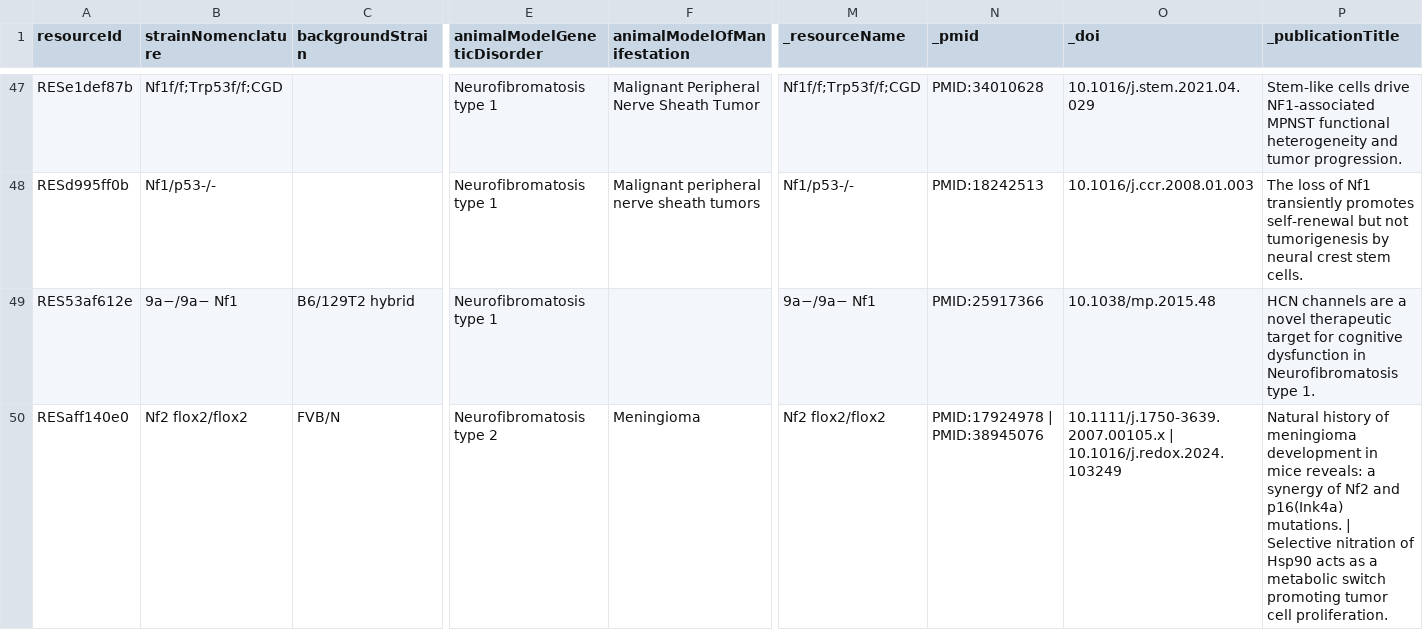
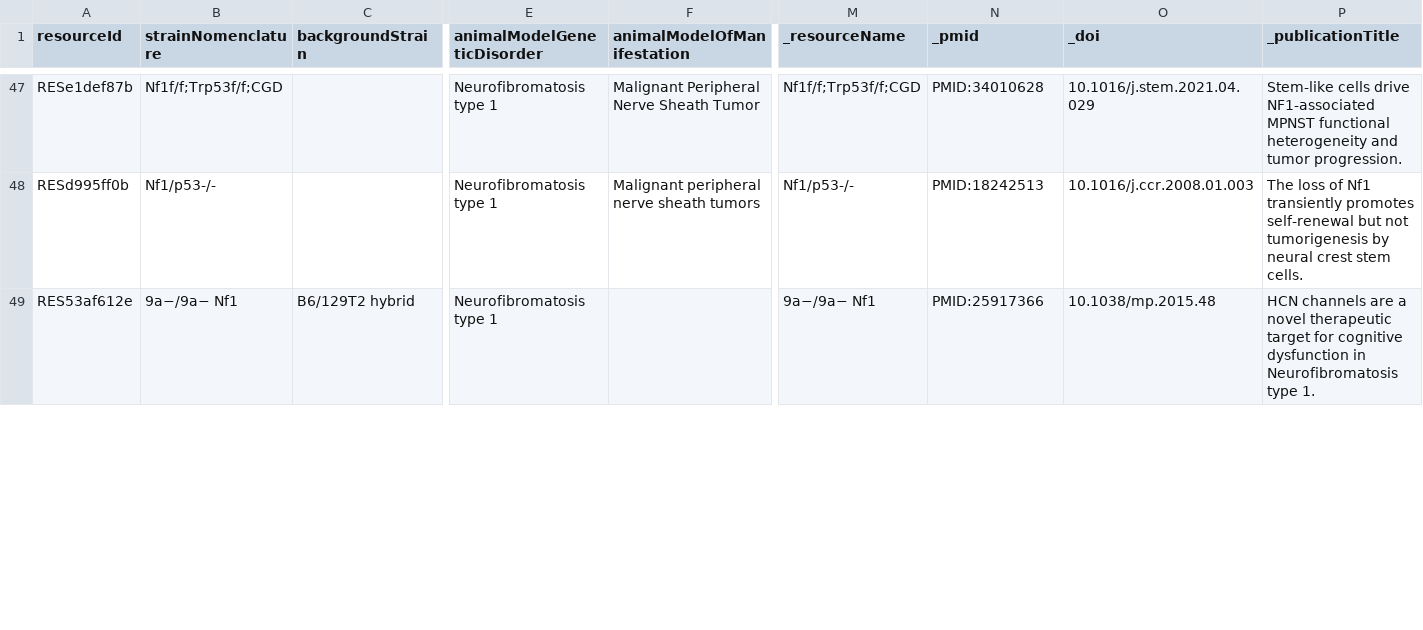
Before and after one commit to nf-osi/nf-research-tools-schema, a CSV file: tool_coverage/outputs/VALIDATED_animal_models.csv, drawn as a sheet; only a part is shown, gaps mark what is left out; rows hold the shown columns only; the diff covers the shown part only; the diff names each change by its address in the sheet, - before the commit and + after, or states it on an @@ line.

```diff
--- a/tool_coverage/outputs/VALIDATED_animal_models.csv
+++ b/tool_coverage/outputs/VALIDATED_animal_models.csv
-row 50: RESaff140e0 | Nf2 flox2/flox2 | FVB/N | Neurofibromatosis type 2 | Meningioma | Nf2 flox2/flox2 | PMID:17924978 | PMID:38945076 | 10.1111/j.1750-3639.2007.00105.x | 10.1016/j.redox.2024.103249 | Natural history of meningioma development in mice reveals: a synergy of Nf2 and p16(Ink4a) mutations. | Selective nitration of Hsp90 acts as a metabolic switch promoting tumor cell proliferation.
```
Also changed, not shown: 8 edited cells elsewhere in this file, tool_coverage/outputs/VALIDATED_publications.csv, tool_coverage/outputs/VALIDATED_resources.csv, 3 other files.
